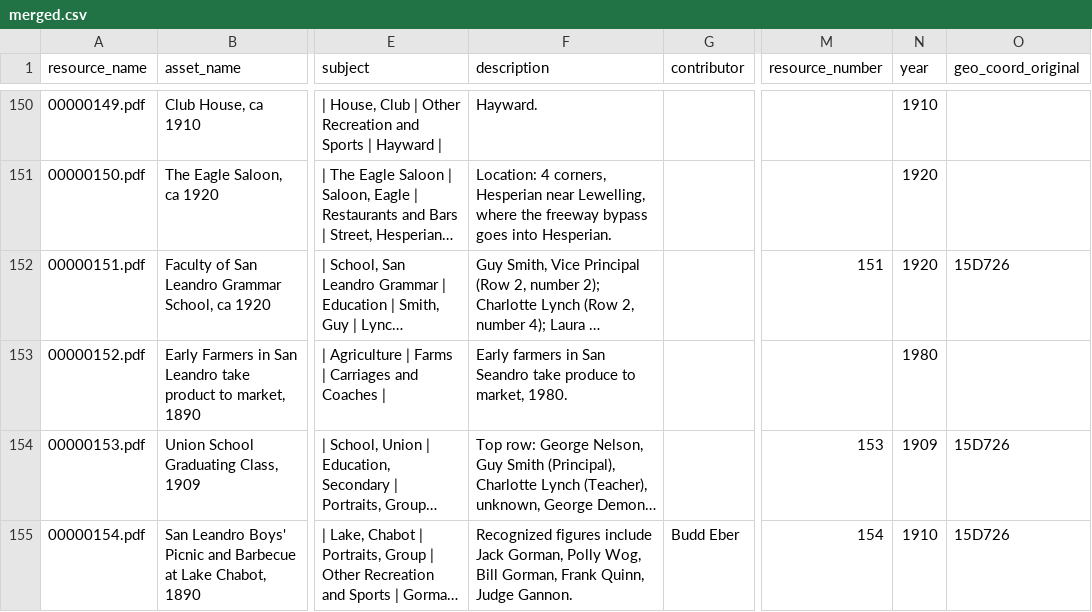
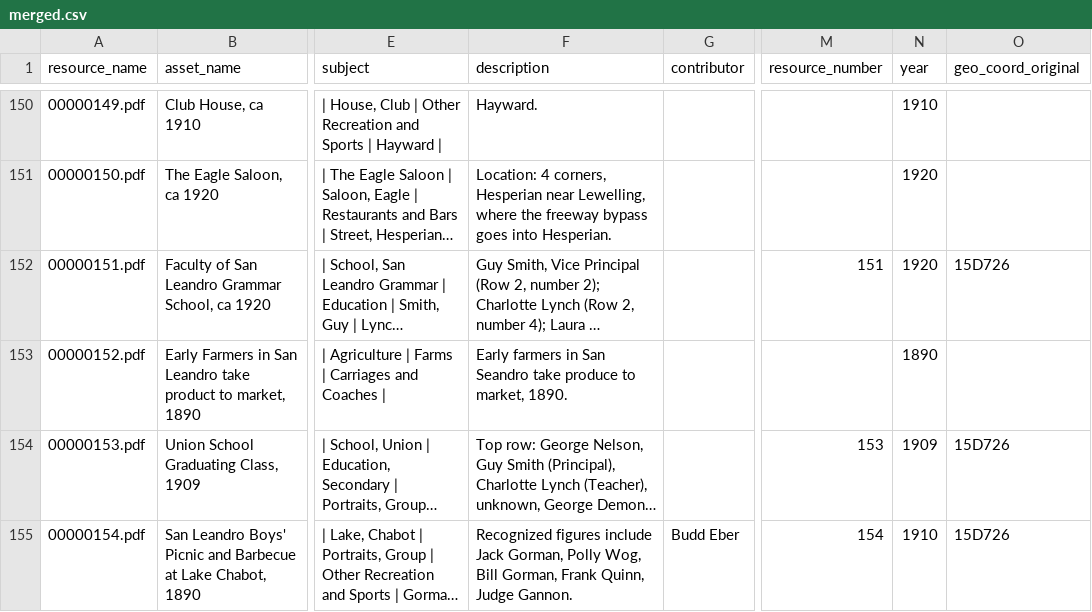
Before and after one commit to jeffb4real/SLHPA-Web-App, a CSV file: mysite/slhpa/static/slhpa/data/merged.csv, drawn as a sheet; only a part is shown, gaps mark what is left out; long unchanged cells end in …; the diff names each change by its address in the sheet, - before the commit and + after, or states it on an @@ line.

Commit message:
Brute force fix for year with transposed digits.

```diff
--- a/mysite/slhpa/static/slhpa/data/merged.csv
+++ b/mysite/slhpa/static/slhpa/data/merged.csv
-F153 (description): …to market, 1980.
+F153 (description): …to market, 1890.
-N153 (year): 1980
+N153 (year): 1890
```
Also changed, not shown: mysite/slhpa/static/slhpa/data/transformed.csv, 1 other file.
